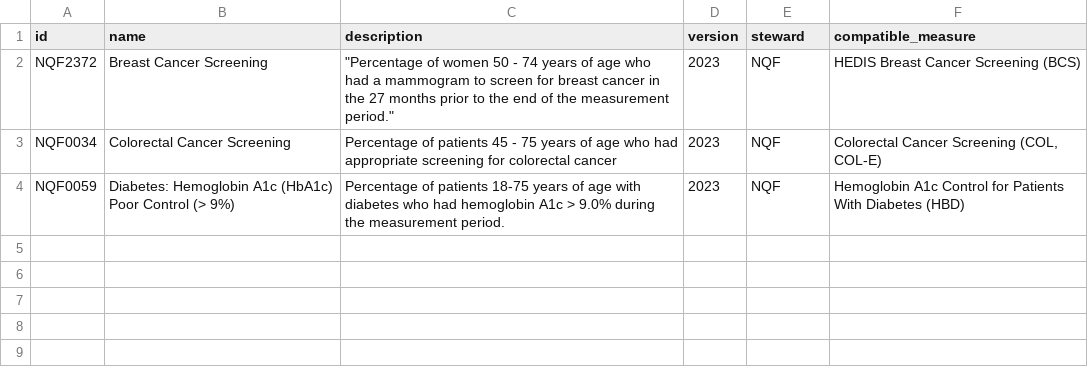
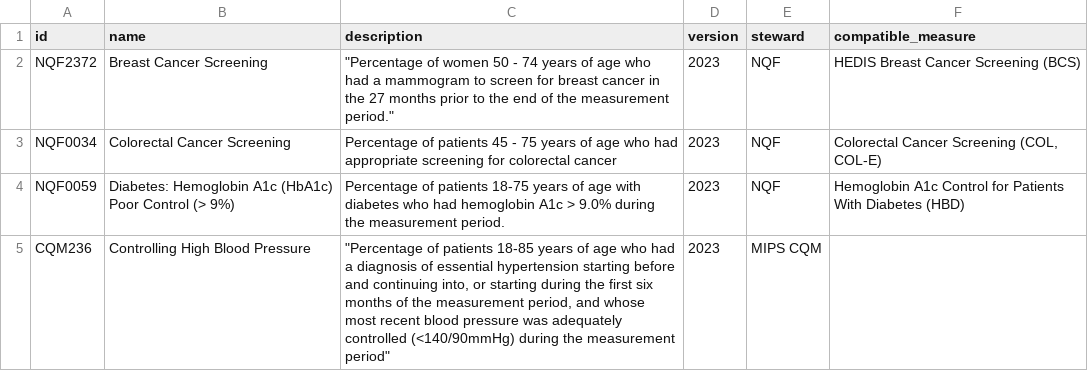
Before and after one commit to tuva-health/tuva, a CSV file: seeds/value_sets/quality_measures/quality_measures__measures.csv, drawn as a sheet; the diff names each change by its address in the sheet, - before the commit and + after, or states it on an @@ line.

```diff
--- a/seeds/value_sets/quality_measures/quality_measures__measures.csv
+++ b/seeds/value_sets/quality_measures/quality_measures__measures.csv
+row 5: CQM236 | Controlling High Blood Pressure | "Percentage of patients 18-85 years of age who had a diagnosis of essential hypertension starting before and continuing into, or starting during the first six months of the measurement period, and whose most recent blood pressure was adequately controlled (<140/90mmHg) during the measurement period" | 2023 | MIPS CQM
```
Also changed, not shown: seeds/value_sets/quality_measures/quality_measures__concepts.csv, 1 other file.
